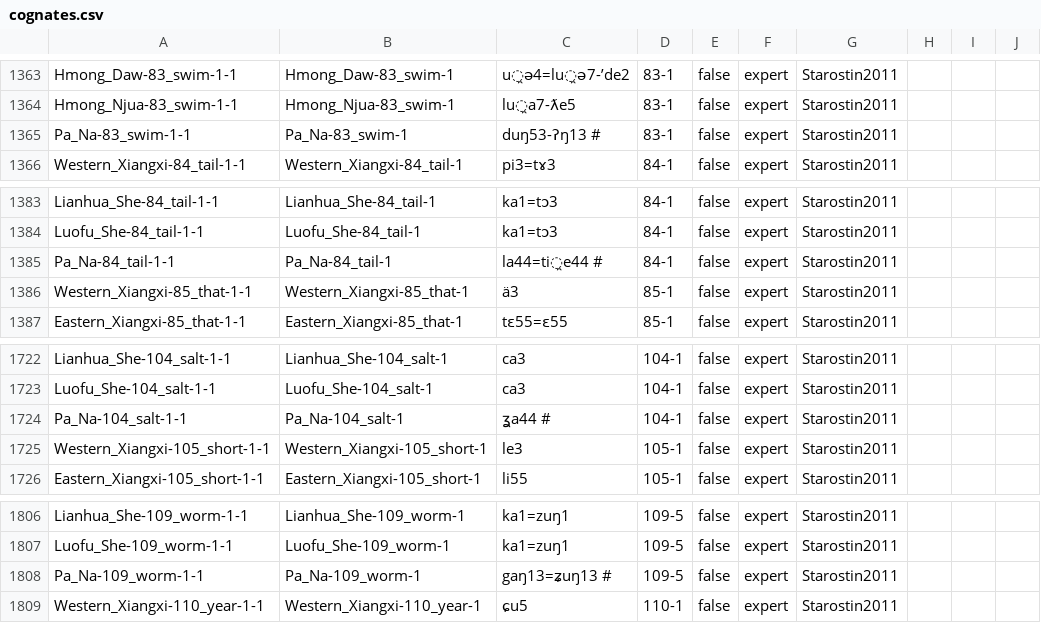
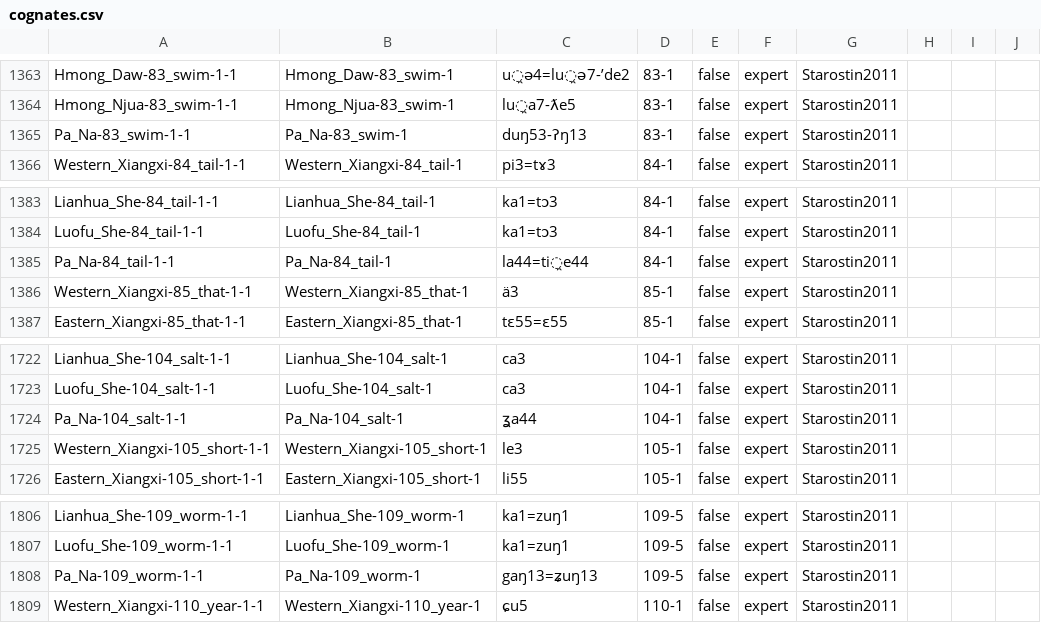
Before and after one commit to lexibank/starostinhmongmien, a CSV file: cldf/cognates.csv, drawn as a sheet; only a part is shown, gaps mark what is left out; the diff covers the shown part only.

```diff
--- a/cldf/cognates.csv
+++ b/cldf/cognates.csv
@@ -1364,3 +1364,3 @@ Hmong_Daw-83_swim-1-1,Hmong_Daw-83_swim-1,u̯ǝ4=lu̯ǝ7-ʼde2,83-1,false,expert
 Hmong_Njua-83_swim-1-1,Hmong_Njua-83_swim-1,lu̯a7-ƛe5,83-1,false,expert,Starostin2011,,,
-Pa_Na-83_swim-1-1,Pa_Na-83_swim-1,duŋ53-ʔŋ13 #,83-1,false,expert,Starostin2011,,,
+Pa_Na-83_swim-1-1,Pa_Na-83_swim-1,duŋ53-ʔŋ13,83-1,false,expert,Starostin2011,,,
 Western_Xiangxi-84_tail-1-1,Western_Xiangxi-84_tail-1,pi3=tɤ3,84-1,false,expert,Starostin2011,,,
@@ -1384,3 +1384,3 @@ Lianhua_She-84_tail-1-1,Lianhua_She-84_tail-1,ka1=tɔ3,84-1,false,expert,Starost
 Luofu_She-84_tail-1-1,Luofu_She-84_tail-1,ka1=tɔ3,84-1,false,expert,Starostin2011,,,
-Pa_Na-84_tail-1-1,Pa_Na-84_tail-1,la44=ti̯e44 #,84-1,false,expert,Starostin2011,,,
+Pa_Na-84_tail-1-1,Pa_Na-84_tail-1,la44=ti̯e44,84-1,false,expert,Starostin2011,,,
 Western_Xiangxi-85_that-1-1,Western_Xiangxi-85_that-1,ä3,85-1,false,expert,Starostin2011,,,
@@ -1723,3 +1723,3 @@ Lianhua_She-104_salt-1-1,Lianhua_She-104_salt-1,ca3,104-1,false,expert,Starostin
 Luofu_She-104_salt-1-1,Luofu_She-104_salt-1,ca3,104-1,false,expert,Starostin2011,,,
-Pa_Na-104_salt-1-1,Pa_Na-104_salt-1,ʓa44 #,104-1,false,expert,Starostin2011,,,
+Pa_Na-104_salt-1-1,Pa_Na-104_salt-1,ʓa44,104-1,false,expert,Starostin2011,,,
 Western_Xiangxi-105_short-1-1,Western_Xiangxi-105_short-1,le3,105-1,false,expert,Starostin2011,,,
@@ -1807,3 +1807,3 @@ Lianhua_She-109_worm-1-1,Lianhua_She-109_worm-1,ka1=zuŋ1,109-5,false,expert,Sta
 Luofu_She-109_worm-1-1,Luofu_She-109_worm-1,ka1=zuŋ1,109-5,false,expert,Starostin2011,,,
-Pa_Na-109_worm-1-1,Pa_Na-109_worm-1,gaŋ13=ʑuŋ13 #,109-5,false,expert,Starostin2011,,,
+Pa_Na-109_worm-1-1,Pa_Na-109_worm-1,gaŋ13=ʑuŋ13,109-5,false,expert,Starostin2011,,,
 Western_Xiangxi-110_year-1-1,Western_Xiangxi-110_year-1,ɕu5,110-1,false,expert,Starostin2011,,,
```
Also changed, not shown: 20 edited cells elsewhere in this file, cldf/forms.csv, etc/lexemes.csv, 8 other files.
